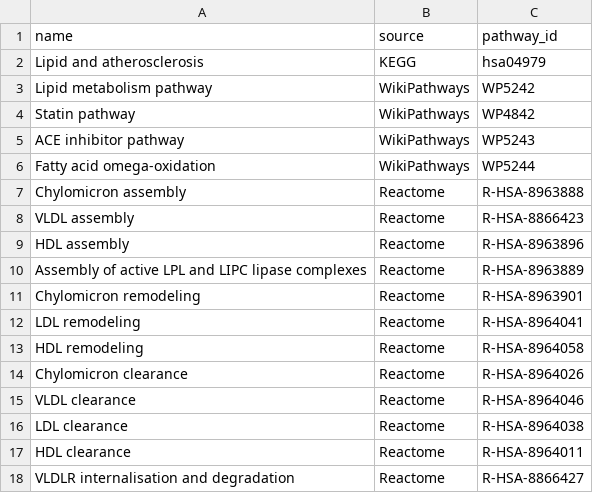
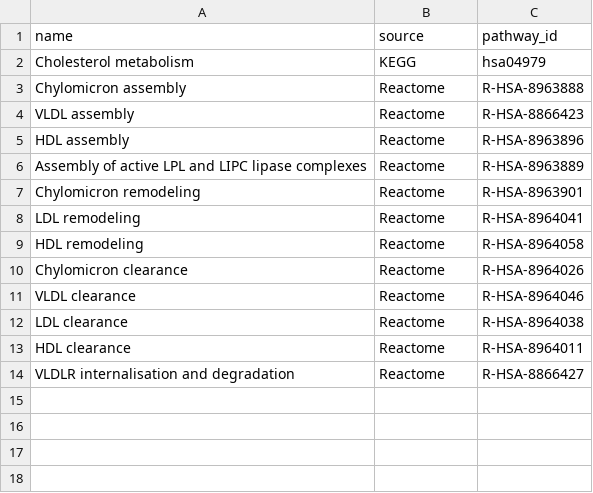
Before and after one commit to thereismywill/lipokg, a CSV file: data/pathways.csv, drawn as a sheet.

Commit message:
WikiPathways layer: remove the four fabricated pathway rows, rebuild the reference set from the official GMT
Evidence that WikiPathways was never imported:
- the original import report (2026-06-22) records "Pathways found: 0" and
  "WikiPathway nodes: 0", and its KEGG line already names hsa04979 correctly;
- no WikiPathways code exists anywhere in the pipeline;
- the manuscript states WikiPathways was an independent reference set, not imported.

The four WikiPathways rows carried by pathways.csv were therefore spurious, and their
identifiers were wrong: WP5242, WP5243 and WP5244 do not exist in the official
991-pathway GMT release, and WP4842 is "Mammalian disorder of sexual development".
Their gene lists were hand-written (only 31 of 74 genes fall inside the real pathways,
and they include the non-symbol "LXR").

Data
- pathways.csv: 17 -> 13 rows (1 KEGG + 12 Reactome)
- pathway_memberships.csv: 246 -> 167 rows
- graph_statistics.json: Pathway 17 -> 13, MEMBER_OF 246 -> 167,
  core 6,054/36,483 -> 6,050/36,404
- hsa04979 renamed from "Lipid and atherosclerosis" to "Cholesterol metabolism"
  (the former is hsa05417)

Reference set and coverage recomputed from the official GMT release 2026-09-10
- WikiPathways reference set: WP3965 / WP430 / WP554 / WP206 (92 genes)
- KEGG          89.5% (119/133) -> 88.5% (46/52)
- Reactome      85.9% (61/71)   unchanged
- WikiPathways  87.7% (71/81)   -> 79.3% (73/92)
- Overall       83.0% (161/194) -> 78.9% (127/161)

Docs and figures
- README / QUICKSTART / SCHEMA / USAGE_TUTORIAL / CYPHER_EXAMPLES / metadata /
  data/LICENSE.md synced (83 stale values across three copies of each file)
- figure_style.py and gen_fig3_coverage.py constants; stale TOTAL_NODES/TOTAL_EDGES corrected

```diff
--- a/data/pathways.csv
+++ b/data/pathways.csv
@@ -1,7 +1,3 @@
 name,source,pathway_id
-Lipid and atherosclerosis,KEGG,hsa04979
-Lipid metabolism pathway,WikiPathways,WP5242
-Statin pathway,WikiPathways,WP4842
-ACE inhibitor pathway,WikiPathways,WP5243
-Fatty acid omega-oxidation,WikiPathways,WP5244
+Cholesterol metabolism,KEGG,hsa04979
 Chylomicron assembly,Reactome,R-HSA-8963888
```
Also changed, not shown: data/pathway_memberships.csv, 10 other files.
